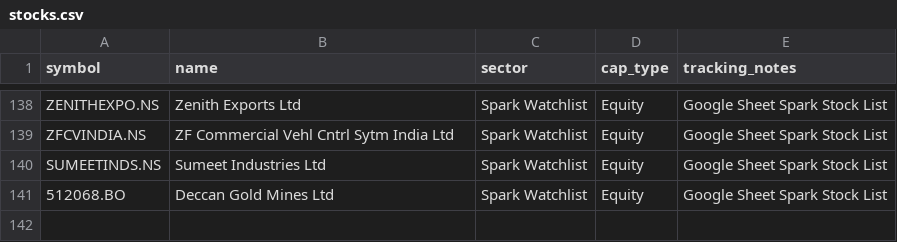
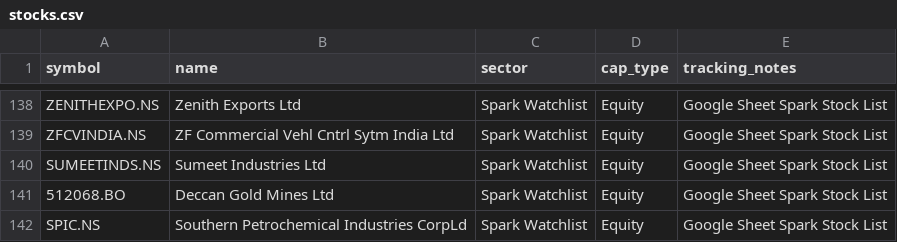
Before and after one commit to digant2207/My-Stocks, a CSV file: stocks.csv, drawn as a sheet; only a part is shown, gaps mark what is left out; the diff names each change by its address in the sheet, - before the commit and + after, or states it on an @@ line.

```diff
--- a/stocks.csv
+++ b/stocks.csv
+row 142: SPIC.NS | Southern Petrochemical Industries CorpLd | Spark Watchlist | Equity | Google Sheet Spark Stock List
```
Also changed, not shown: stocks_active.csv, 4 other files.
